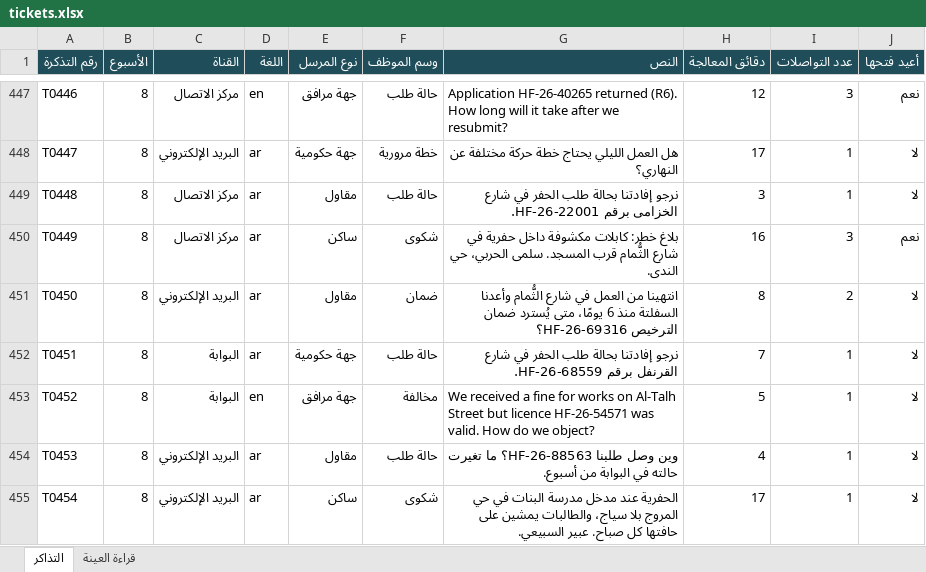
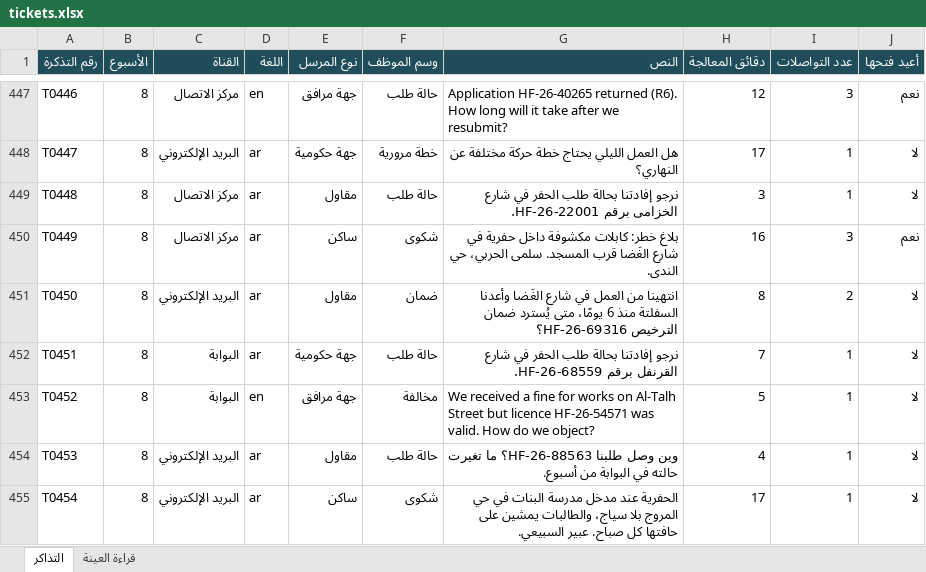
Before and after one commit to SDAIAAcademy/lds-prd-201, an Excel workbook: labs/files/tickets.xlsx, sheet التذاكر, drawn as a sheet; only a part is shown, gaps mark what is left out; values as stored, in another font and other column widths than the file's, no borders; the diff covers the shown part only; the diff names each change by its address in the sheet, - before the commit and + after, or states it on an @@ line.

```diff
--- a/labs/files/tickets.xlsx (sheet التذاكر)
+++ b/labs/files/tickets.xlsx (sheet التذاكر)
-G450 (النص): …في شارع الثُّمام قرب المسجد.…
+G450 (النص): …في شارع الغَضا قرب المسجد.…
-G451 (النص): …في شارع الثُّمام وأعدنا السفلتة…
+G451 (النص): …في شارع الغَضا وأعدنا السفلتة…
```
Also changed, not shown: 46 edited cells elsewhere in this sheet, labs/files/eval_candidates.xlsx, labs/files/prototype_log.xlsx, 24 other files.
